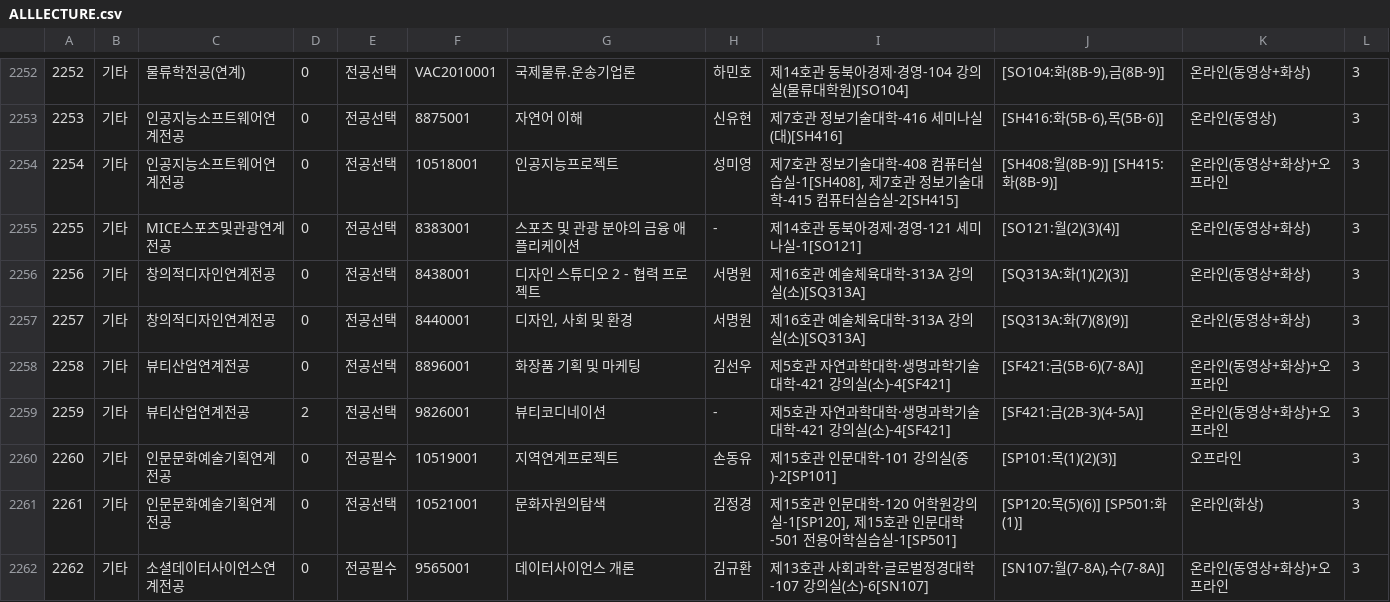
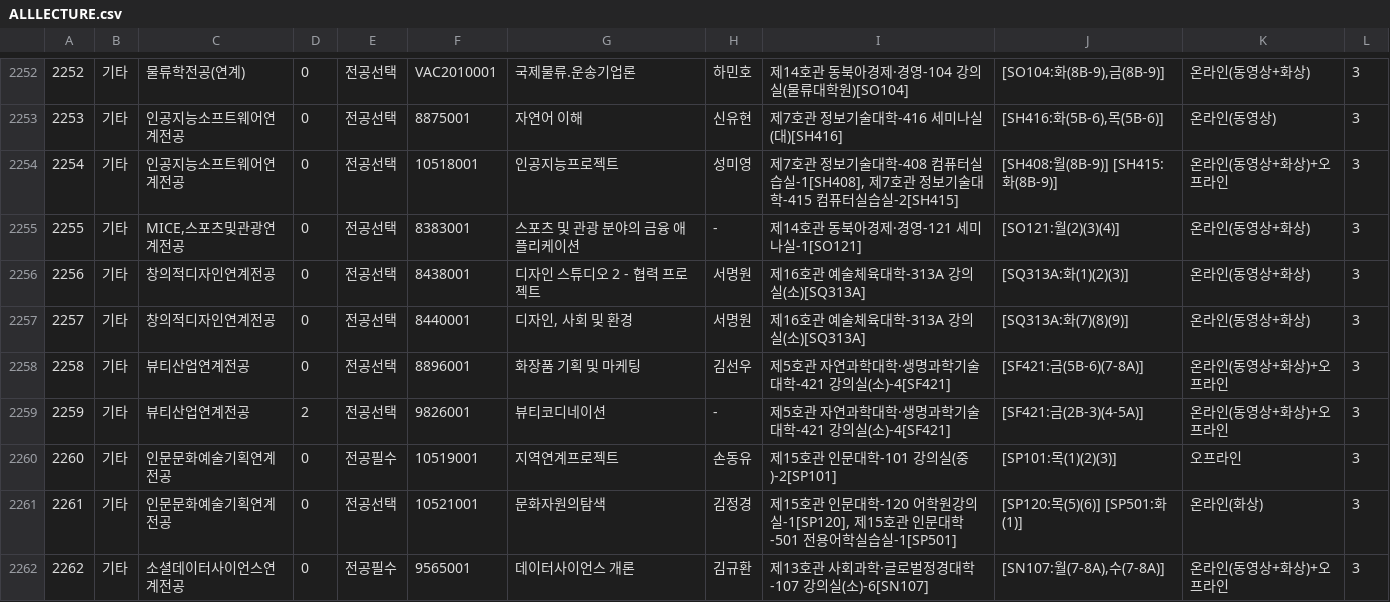
Before and after one commit to liardanc3/inunavi, a CSV file: src/main/resources/ALLLECTURE.csv, drawn as a sheet; only a part is shown, gaps mark what is left out.

```diff
--- a/src/main/resources/ALLLECTURE.csv
+++ b/src/main/resources/ALLLECTURE.csv
@@ -2254,3 +2254,3 @@
 2254,기타,인공지능소프트웨어연계전공,0,전공선택,10518001,인공지능프로젝트,성미영,"제7호관 정보기술대학-408 컴퓨터실습실-1[SH408], 제7호관 정보기술대학-415 컴퓨터실습실-2[SH415]", [SH408:월(8B-9)] [SH415:화(8B-9)],온라인(동영상+화상)+오프라인,3
-2255,기타,MICE스포츠및관광연계전공,0,전공선택,8383001,스포츠 및 관광 분야의 금융 애플리케이션,-,제14호관 동북아경제·경영-121 세미나실-1[SO121], [SO121:월(2)(3)(4)],온라인(동영상+화상),3
+2255,기타,"MICE,스포츠및관광연계전공",0,전공선택,8383001,스포츠 및 관광 분야의 금융 애플리케이션,-,제14호관 동북아경제·경영-121 세미나실-1[SO121], [SO121:월(2)(3)(4)],온라인(동영상+화상),3
 2256,기타,창의적디자인연계전공,0,전공선택,8438001,디자인 스튜디오 2 - 협력 프로젝트,서명원,제16호관 예술체육대학-313A 강의실(소)[SQ313A], [SQ313A:화(1)(2)(3)],온라인(동영상+화상),3
```
Also changed, not shown: 9 other files.
